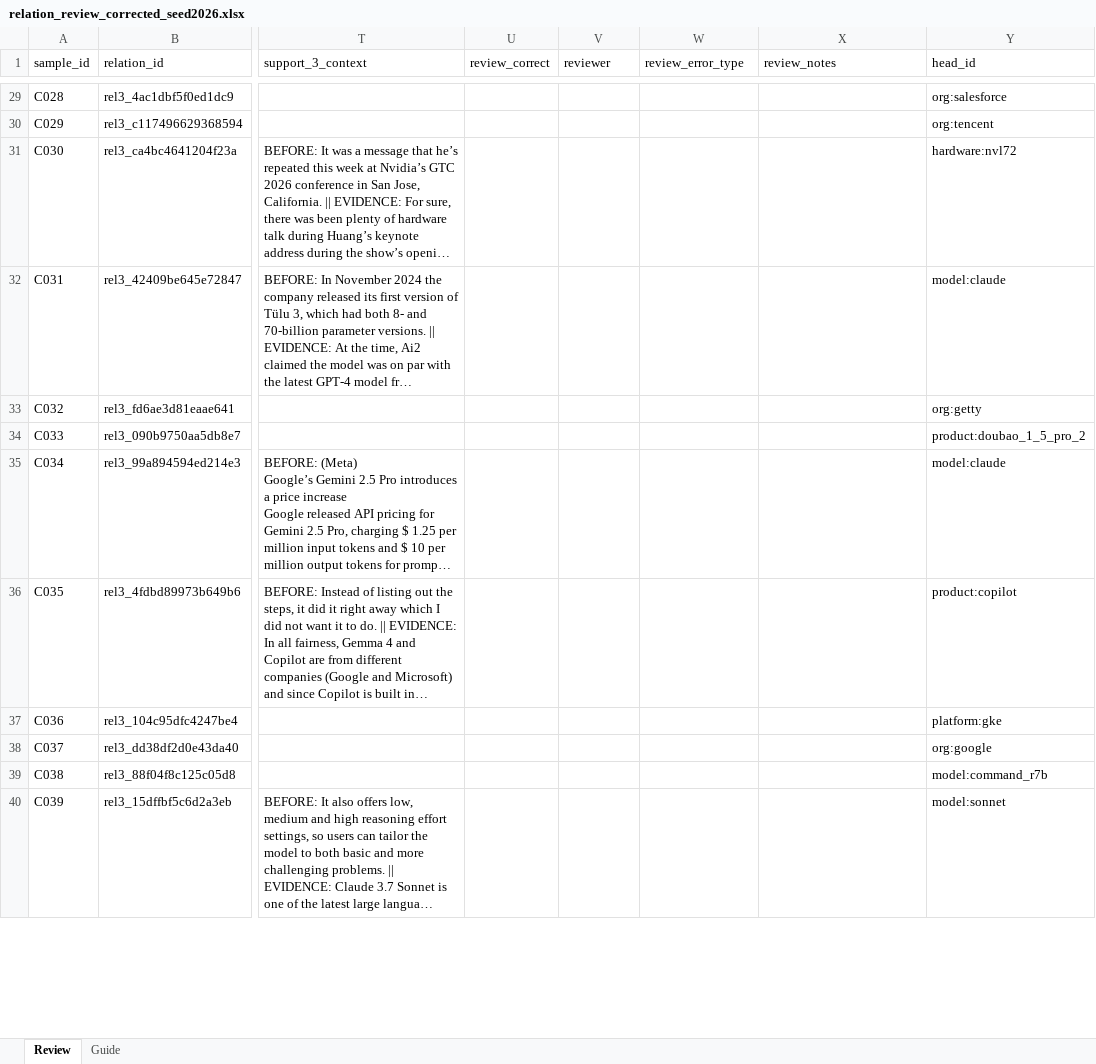
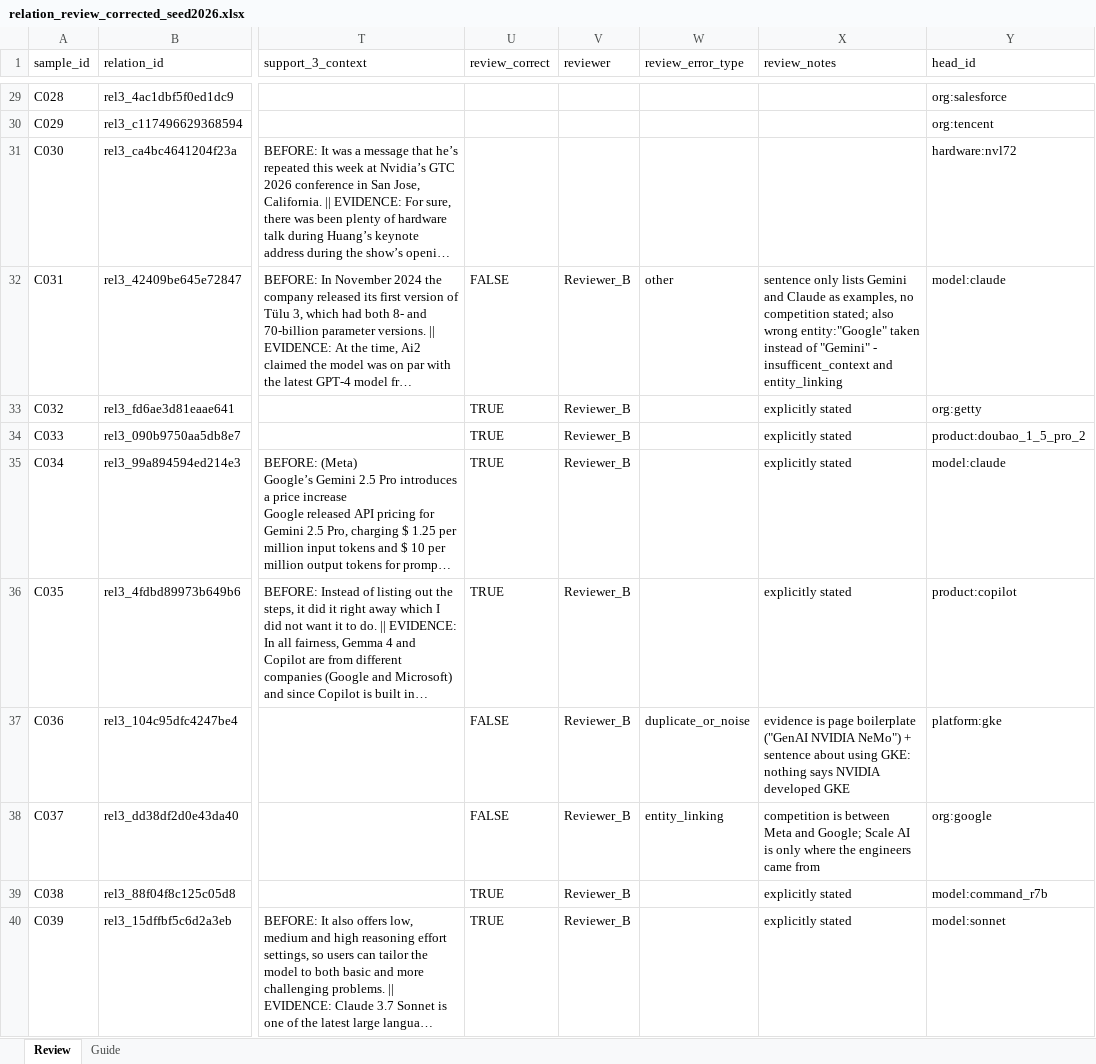
Before and after one commit to jihyeon26/computational-language-technology-hs26, an Excel workbook: artifacts/stage1_wp3/review/relation_review_corrected_seed2026.xlsx, sheet Review, drawn as a sheet; only a part is shown, gaps mark what is left out; long unchanged cells end in …; values as stored, in another font and other column widths than the file's, no cell formats; the diff covers the shown part only; the diff names each change by its address in the sheet, - before the commit and + after, or states it on an @@ line.

Commit message:
Relation review - Reviewer_B

```diff
--- a/artifacts/stage1_wp3/review/relation_review_corrected_seed2026.xlsx (sheet Review)
+++ b/artifacts/stage1_wp3/review/relation_review_corrected_seed2026.xlsx (sheet Review)
-U32 (review_correct): (empty)
+U32 (review_correct): FALSE
-V32:V40 (reviewer): (empty)
+V32:V40 (reviewer): Reviewer_B
-W32 (review_error_type): (empty)
+W32 (review_error_type): other
-X32 (review_notes): (empty)
+X32 (review_notes): sentence only lists Gemini and Claude as examples, no competition stated; also wrong entity:"Google" taken instead of "Gemini" - insufficent_context and entity_linking
-U33:U36 (review_correct): (empty)
+U33:U36 (review_correct): TRUE
-X33:X36 (review_notes): (empty)
+X33:X36 (review_notes): explicitly stated
-U37:U38 (review_correct): (empty)
+U37:U38 (review_correct): FALSE
-W37 (review_error_type): (empty)
+W37 (review_error_type): duplicate_or_noise
-X37 (review_notes): (empty)
+X37 (review_notes): evidence is page boilerplate ("GenAI NVIDIA NeMo") + sentence about using GKE: nothing says NVIDIA developed GKE
-W38 (review_error_type): (empty)
+W38 (review_error_type): entity_linking
-X38 (review_notes): (empty)
+X38 (review_notes): competition is between Meta and Google; Scale AI is only where the engineers came from
-U39:U40 (review_correct): (empty)
+U39:U40 (review_correct): TRUE
-X39:X40 (review_notes): (empty)
+X39:X40 (review_notes): explicitly stated
```
Also changed, not shown: 71 edited cells elsewhere in this sheet, cell formats.
